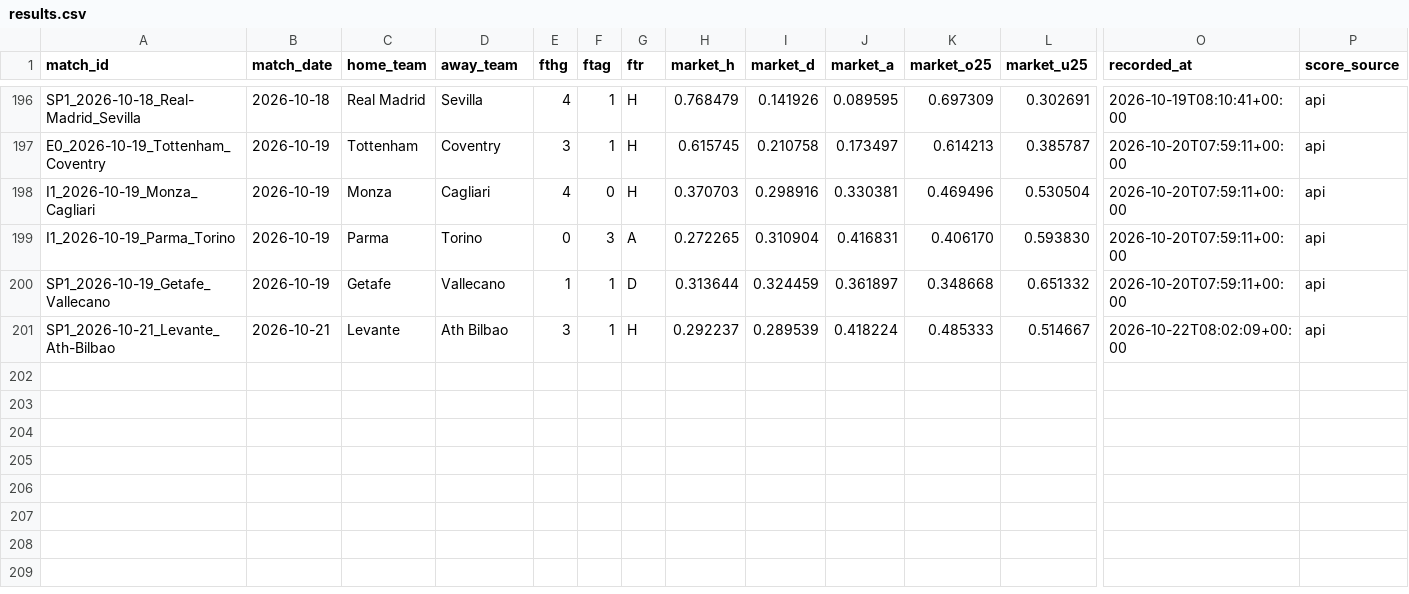
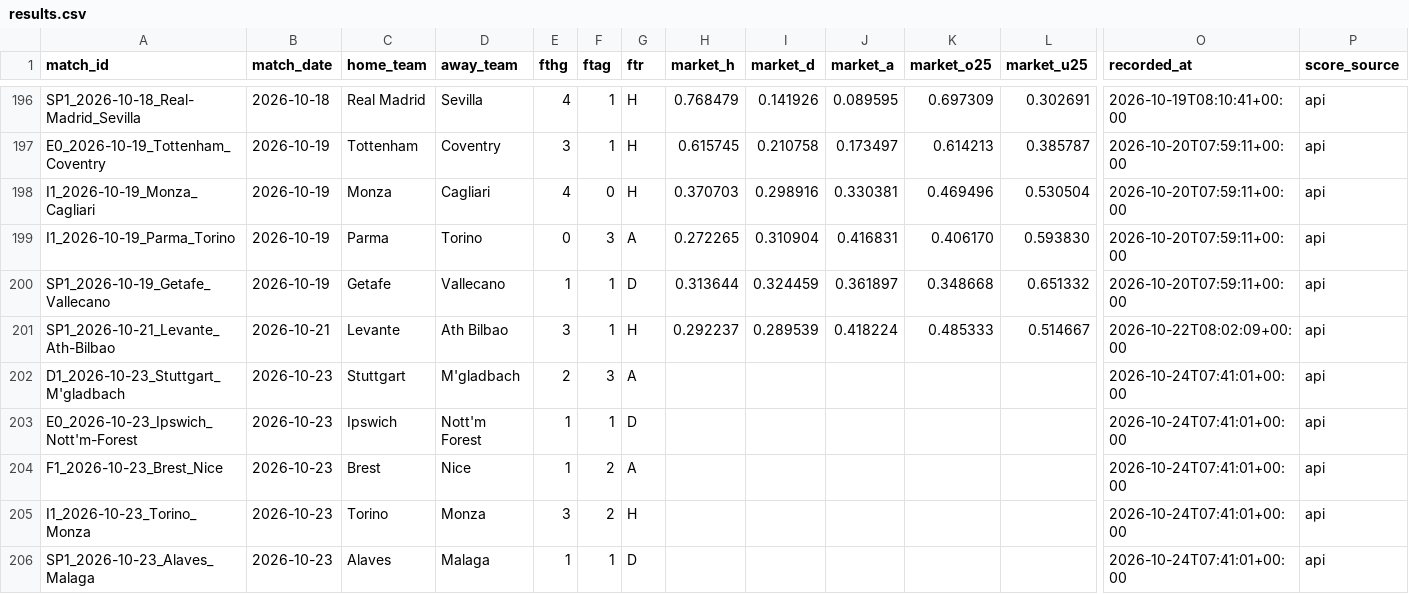
Before and after one commit to kewo1023/marcador-futbol, a CSV file: ledger/results.csv, drawn as a sheet; only a part is shown, gaps mark what is left out; rows hold the shown columns only; the diff names each change by its address in the sheet, - before the commit and + after, or states it on an @@ line.

```diff
--- a/ledger/results.csv
+++ b/ledger/results.csv
+row 202: D1_2026-10-23_Stuttgart_M'gladbach | 2026-10-23 | Stuttgart | M'gladbach | 2 | 3 | A |  |  |  |  |  | 2026-10-24T07:41:01+00:00 | api
+row 203: E0_2026-10-23_Ipswich_Nott'm-Forest | 2026-10-23 | Ipswich | Nott'm Forest | 1 | 1 | D |  |  |  |  |  | 2026-10-24T07:41:01+00:00 | api
+row 204: F1_2026-10-23_Brest_Nice | 2026-10-23 | Brest | Nice | 1 | 2 | A |  |  |  |  |  | 2026-10-24T07:41:01+00:00 | api
+row 205: I1_2026-10-23_Torino_Monza | 2026-10-23 | Torino | Monza | 3 | 2 | H |  |  |  |  |  | 2026-10-24T07:41:01+00:00 | api
+row 206: SP1_2026-10-23_Alaves_Malaga | 2026-10-23 | Alaves | Malaga | 1 | 1 | D |  |  |  |  |  | 2026-10-24T07:41:01+00:00 | api
```
Also changed, not shown: ledger/metrics.csv, ledger/results_health.csv.
